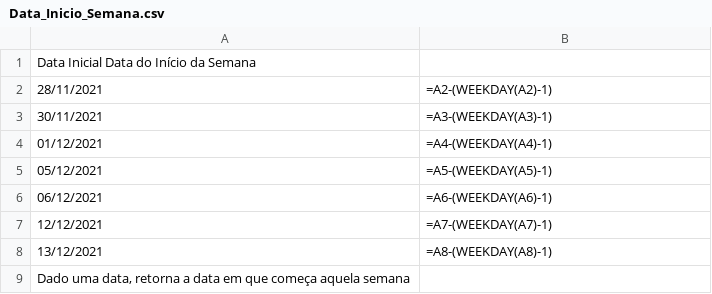
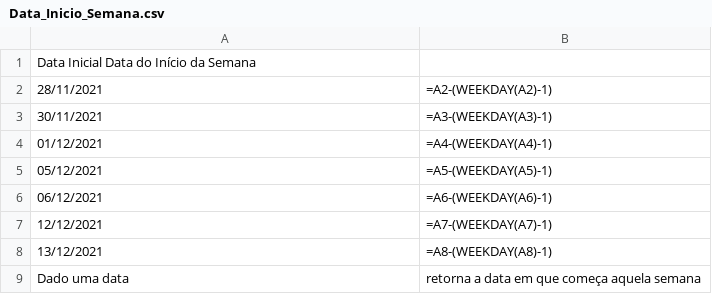
Before and after one commit to RAPrado/Excel, a CSV file: Data_Inicio_Semana.csv, drawn as a sheet; removed rows and columns are numbered as before the commit, all else as after; the diff names each change by its address in the sheet, - before the commit and + after, or states it on an @@ line.

Commit message:
Data inicia semana
Dado uma data, retorna a data em que começa aquela semana

```diff
--- a/Data_Inicio_Semana.csv
+++ b/Data_Inicio_Semana.csv
-row 9: Dado uma data, retorna a data em que começa aquela semana
+row 9: Dado uma data | retorna a data em que começa aquela semana
```
